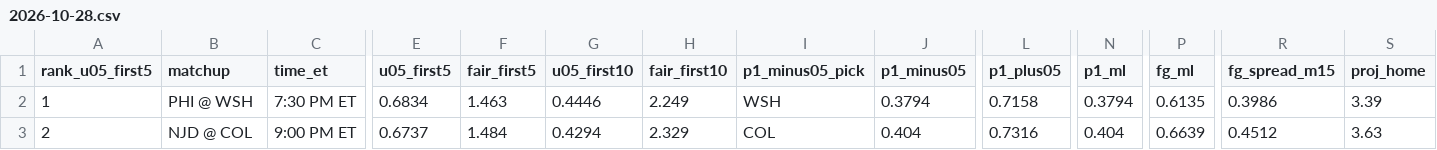
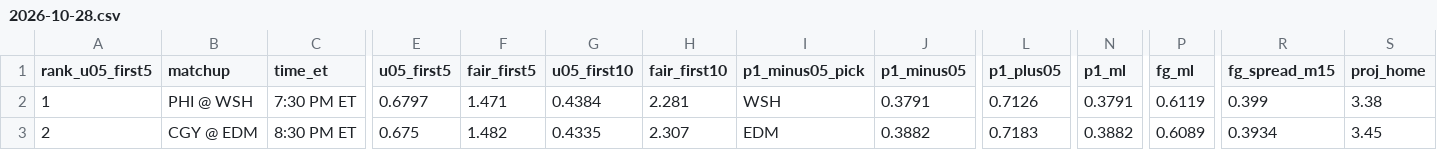
Before and after one commit to Moneyg604/nhl-early-goal, a CSV file: docs/days/2026-10-28.csv, drawn as a sheet; only a part is shown, gaps mark what is left out; the diff covers the shown part only; the diff names each change by its address in the sheet, - before the commit and + after, or states it on an @@ line.

```diff
--- a/docs/days/2026-10-28.csv
+++ b/docs/days/2026-10-28.csv
-E2 (u05_first5): 0.6834
+E2 (u05_first5): 0.6797
-F2 (fair_first5): 1.463
+F2 (fair_first5): 1.471
-G2 (u05_first10): 0.4446
+G2 (u05_first10): 0.4384
-H2 (fair_first10): 2.249
+H2 (fair_first10): 2.281
-J2 (p1_minus05): 0.3794
+J2 (p1_minus05): 0.3791
-L2 (p1_plus05): 0.7158
+L2 (p1_plus05): 0.7126
-N2 (p1_ml): 0.3794
+N2 (p1_ml): 0.3791
-P2 (fg_ml): 0.6135
+P2 (fg_ml): 0.6119
-R2 (fg_spread_m15): 0.3986
+R2 (fg_spread_m15): 0.399
-S2 (proj_home): 3.39
+S2 (proj_home): 3.38
-B3 (matchup): NJD @ COL
+B3 (matchup): CGY @ EDM
-C3 (time_et): 9:00 PM ET
+C3 (time_et): 8:30 PM ET
-E3 (u05_first5): 0.6737
+E3 (u05_first5): 0.675
-F3 (fair_first5): 1.484
+F3 (fair_first5): 1.482
-G3 (u05_first10): 0.4294
+G3 (u05_first10): 0.4335
-H3 (fair_first10): 2.329
+H3 (fair_first10): 2.307
-I3 (p1_minus05_pick): COL
+I3 (p1_minus05_pick): EDM
-J3 (p1_minus05): 0.404
+J3 (p1_minus05): 0.3882
-L3 (p1_plus05): 0.7316
+L3 (p1_plus05): 0.7183
-N3 (p1_ml): 0.404
+N3 (p1_ml): 0.3882
-P3 (fg_ml): 0.6639
+P3 (fg_ml): 0.6089
-R3 (fg_spread_m15): 0.4512
+R3 (fg_spread_m15): 0.3934
-S3 (proj_home): 3.63
+S3 (proj_home): 3.45
```
Also changed, not shown: 37 edited cells elsewhere in this file, docs/days/2026-10-27.csv, 47 other files.
